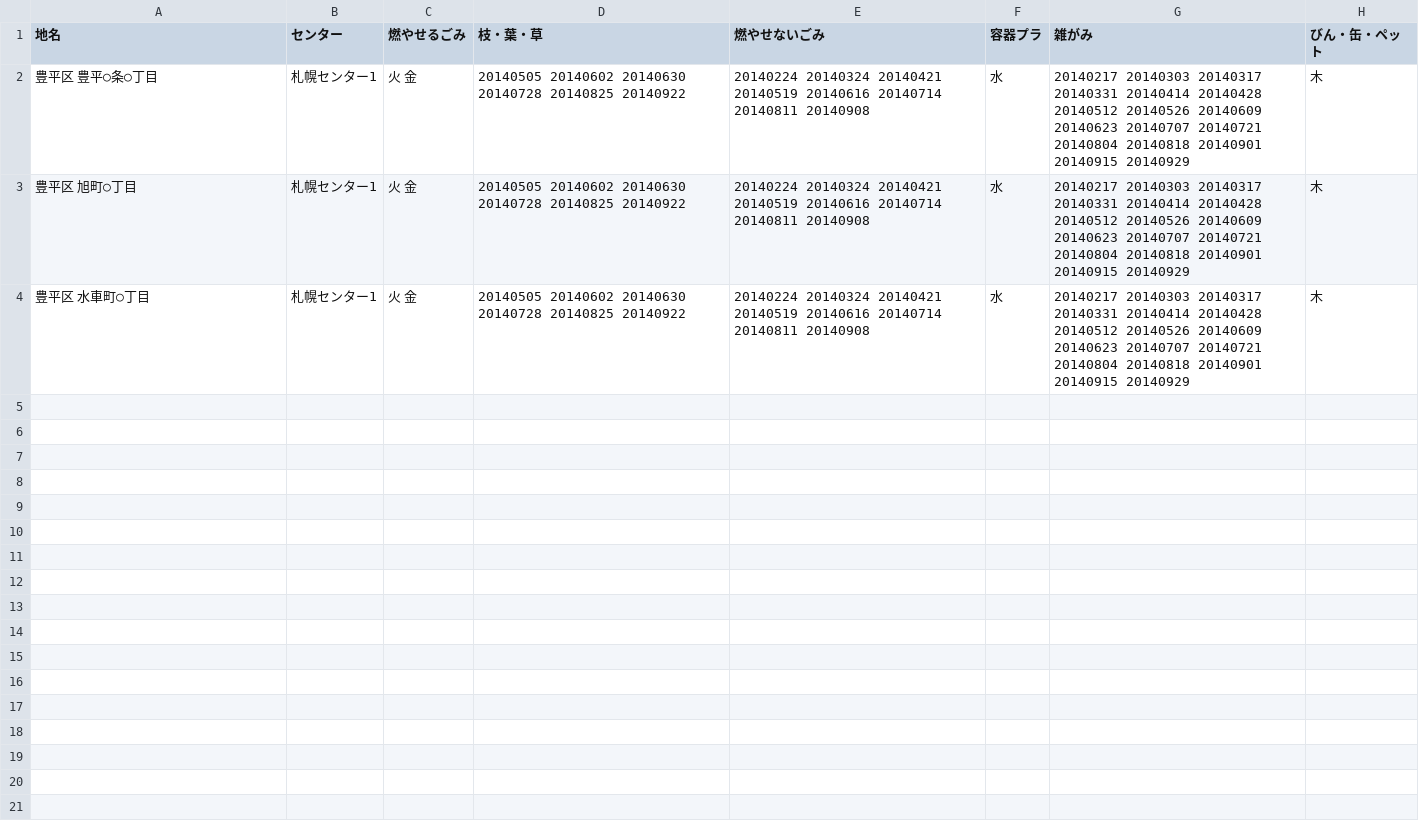
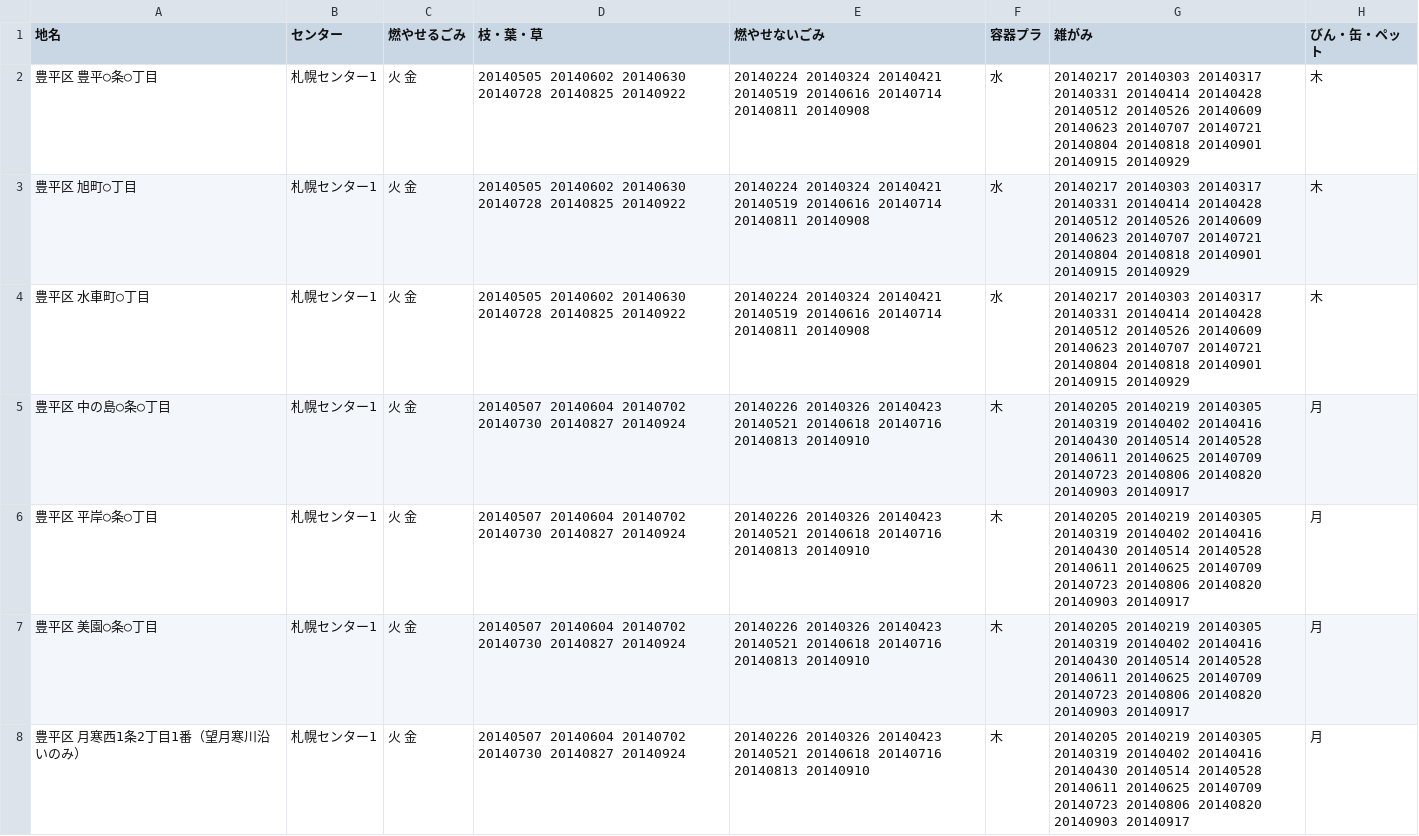
Before and after one commit to yuskesuzki/5374, a CSV file: data/area_days.csv, drawn as a sheet; only a part is shown; the diff covers the shown part only; the diff names each change by its address in the sheet, - before the commit and + after, or states it on an @@ line.

Commit message:
豊平区のデータを追加

```diff
--- a/data/area_days.csv
+++ b/data/area_days.csv
+row 5: 豊平区 中の島○条○丁目 | 札幌センター1 | 火 金 | 20140507 20140604 20140702 20140730 20140827 20140924 | 20140226 20140326 20140423 20140521 20140618 20140716 20140813 20140910 | 木 | 20140205 20140219 20140305 20140319 20140402 20140416 20140430 20140514 20140528 20140611 20140625 20140709 20140723 20140806 20140820 20140903 20140917 | 月
+row 6: 豊平区 平岸○条○丁目 | 札幌センター1 | 火 金 | 20140507 20140604 20140702 20140730 20140827 20140924 | 20140226 20140326 20140423 20140521 20140618 20140716 20140813 20140910 | 木 | 20140205 20140219 20140305 20140319 20140402 20140416 20140430 20140514 20140528 20140611 20140625 20140709 20140723 20140806 20140820 20140903 20140917 | 月
+row 7: 豊平区 美園○条○丁目 | 札幌センター1 | 火 金 | 20140507 20140604 20140702 20140730 20140827 20140924 | 20140226 20140326 20140423 20140521 20140618 20140716 20140813 20140910 | 木 | 20140205 20140219 20140305 20140319 20140402 20140416 20140430 20140514 20140528 20140611 20140625 20140709 20140723 20140806 20140820 20140903 20140917 | 月
+row 8: 豊平区 月寒西1条2丁目1番（望月寒川沿いのみ） | 札幌センター1 | 火 金 | 20140507 20140604 20140702 20140730 20140827 20140924 | 20140226 20140326 20140423 20140521 20140618 20140716 20140813 20140910 | 木 | 20140205 20140219 20140305 20140319 20140402 20140416 20140430 20140514 20140528 20140611 20140625 20140709 20140723 20140806 20140820 20140903 20140917 | 月
```
Also changed, not shown: 9 added rows elsewhere in this file.
